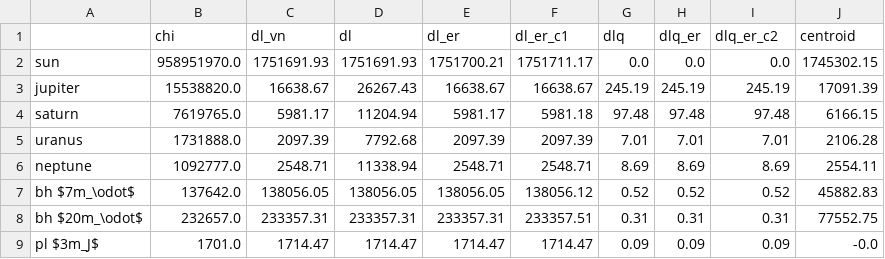
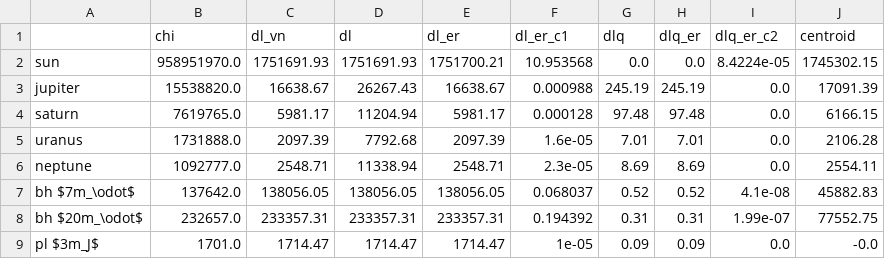
Before and after one commit to mattiafalco/Astronavigation, a CSV file: Data/comparison_d1000.0pc_latex.csv, drawn as a sheet.

```diff
--- a/Data/comparison_d1000.0pc_latex.csv
+++ b/Data/comparison_d1000.0pc_latex.csv
@@ -1,9 +1,9 @@
 ,chi,dl_vn,dl,dl_er,dl_er_c1,dlq,dlq_er,dlq_er_c2,centroid
-sun,958951970.0,1751691.93,1751691.93,1751700.21,1751711.17,0.0,0.0,0.0,1745302.15
-jupiter,15538820.0,16638.67,26267.43,16638.67,16638.67,245.19,245.19,245.19,17091.39
-saturn,7619765.0,5981.17,11204.94,5981.17,5981.18,97.48,97.48,97.48,6166.15
-uranus,1731888.0,2097.39,7792.68,2097.39,2097.39,7.01,7.01,7.01,2106.28
-neptune,1092777.0,2548.71,11338.94,2548.71,2548.71,8.69,8.69,8.69,2554.11
-bh $7m_\odot$,137642.0,138056.05,138056.05,138056.05,138056.12,0.52,0.52,0.52,45882.83
-bh $20m_\odot$,232657.0,233357.31,233357.31,233357.31,233357.51,0.31,0.31,0.31,77552.75
-pl $3m_J$,1701.0,1714.47,1714.47,1714.47,1714.47,0.09,0.09,0.09,-0.0
+sun,958951970.0,1751691.93,1751691.93,1751700.21,10.953568,0.0,0.0,8.4224e-05,1745302.15
+jupiter,15538820.0,16638.67,26267.43,16638.67,0.000988,245.19,245.19,0.0,17091.39
+saturn,7619765.0,5981.17,11204.94,5981.17,0.000128,97.48,97.48,0.0,6166.15
+uranus,1731888.0,2097.39,7792.68,2097.39,1.6e-05,7.01,7.01,0.0,2106.28
+neptune,1092777.0,2548.71,11338.94,2548.71,2.3e-05,8.69,8.69,0.0,2554.11
+bh $7m_\odot$,137642.0,138056.05,138056.05,138056.05,0.068037,0.52,0.52,4.1e-08,45882.83
+bh $20m_\odot$,232657.0,233357.31,233357.31,233357.31,0.194392,0.31,0.31,1.99e-07,77552.75
+pl $3m_J$,1701.0,1714.47,1714.47,1714.47,1e-05,0.09,0.09,0.0,-0.0
```
Also changed, not shown: Data/comparison_d10.0pc_latex.csv, Data/comparison_d2000.0pc_latex.csv, 11 other files.
